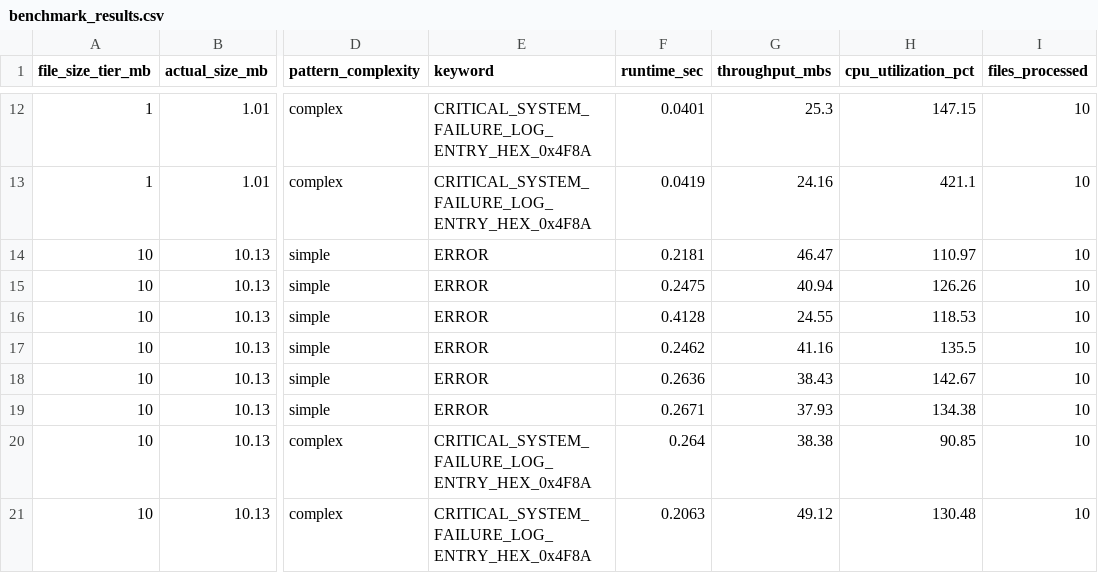
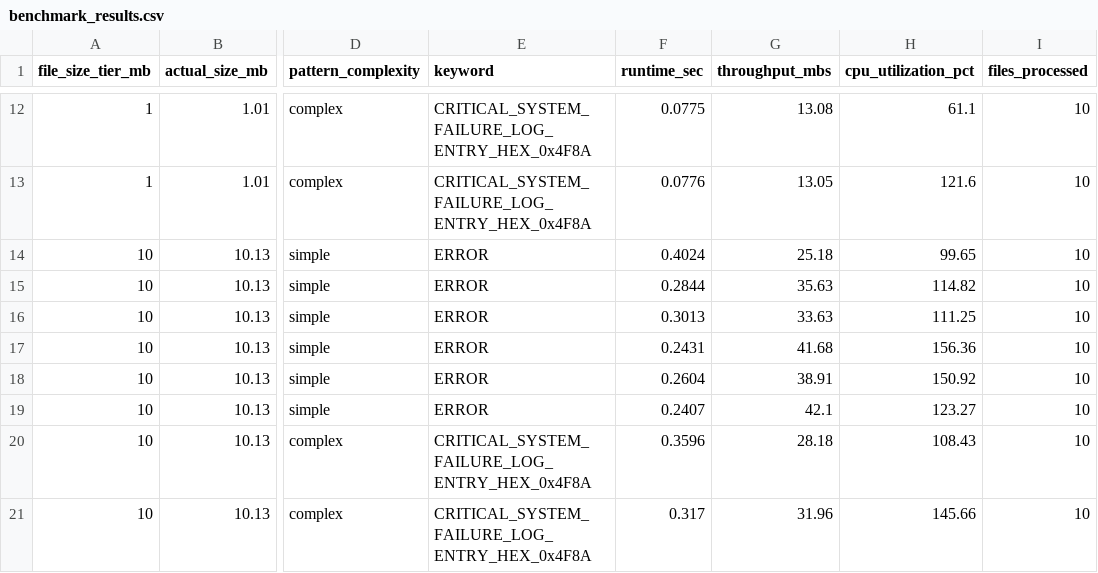
Before and after one commit to kalpshah546/parallel_grep, a CSV file: benchmark_results.csv, drawn as a sheet; only a part is shown, gaps mark what is left out; the diff covers the shown part only; the diff names each change by its address in the sheet, - before the commit and + after, or states it on an @@ line.

```diff
--- a/benchmark_results.csv
+++ b/benchmark_results.csv
-F12 (runtime_sec): 0.0401
+F12 (runtime_sec): 0.0775
-G12 (throughput_mbs): 25.3
+G12 (throughput_mbs): 13.08
-H12 (cpu_utilization_pct): 147.15
+H12 (cpu_utilization_pct): 61.1
-F13 (runtime_sec): 0.0419
+F13 (runtime_sec): 0.0776
-G13 (throughput_mbs): 24.16
+G13 (throughput_mbs): 13.05
-H13 (cpu_utilization_pct): 421.1
+H13 (cpu_utilization_pct): 121.6
-F14 (runtime_sec): 0.2181
+F14 (runtime_sec): 0.4024
-G14 (throughput_mbs): 46.47
+G14 (throughput_mbs): 25.18
-H14 (cpu_utilization_pct): 110.97
+H14 (cpu_utilization_pct): 99.65
-F15 (runtime_sec): 0.2475
+F15 (runtime_sec): 0.2844
-G15 (throughput_mbs): 40.94
+G15 (throughput_mbs): 35.63
-H15 (cpu_utilization_pct): 126.26
+H15 (cpu_utilization_pct): 114.82
-F16 (runtime_sec): 0.4128
+F16 (runtime_sec): 0.3013
-G16 (throughput_mbs): 24.55
+G16 (throughput_mbs): 33.63
-H16 (cpu_utilization_pct): 118.53
+H16 (cpu_utilization_pct): 111.25
-F17 (runtime_sec): 0.2462
+F17 (runtime_sec): 0.2431
-G17 (throughput_mbs): 41.16
+G17 (throughput_mbs): 41.68
-H17 (cpu_utilization_pct): 135.5
+H17 (cpu_utilization_pct): 156.36
-F18 (runtime_sec): 0.2636
+F18 (runtime_sec): 0.2604
-G18 (throughput_mbs): 38.43
+G18 (throughput_mbs): 38.91
-H18 (cpu_utilization_pct): 142.67
+H18 (cpu_utilization_pct): 150.92
-F19 (runtime_sec): 0.2671
+F19 (runtime_sec): 0.2407
-G19 (throughput_mbs): 37.93
+G19 (throughput_mbs): 42.1
-H19 (cpu_utilization_pct): 134.38
+H19 (cpu_utilization_pct): 123.27
-F20 (runtime_sec): 0.264
+F20 (runtime_sec): 0.3596
-G20 (throughput_mbs): 38.38
+G20 (throughput_mbs): 28.18
-H20 (cpu_utilization_pct): 90.85
+H20 (cpu_utilization_pct): 108.43
-F21 (runtime_sec): 0.2063
+F21 (runtime_sec): 0.317
-G21 (throughput_mbs): 49.12
+G21 (throughput_mbs): 31.96
-H21 (cpu_utilization_pct): 130.48
+H21 (cpu_utilization_pct): 145.66
```
Also changed, not shown: 114 edited cells elsewhere in this file, 1 other file.
